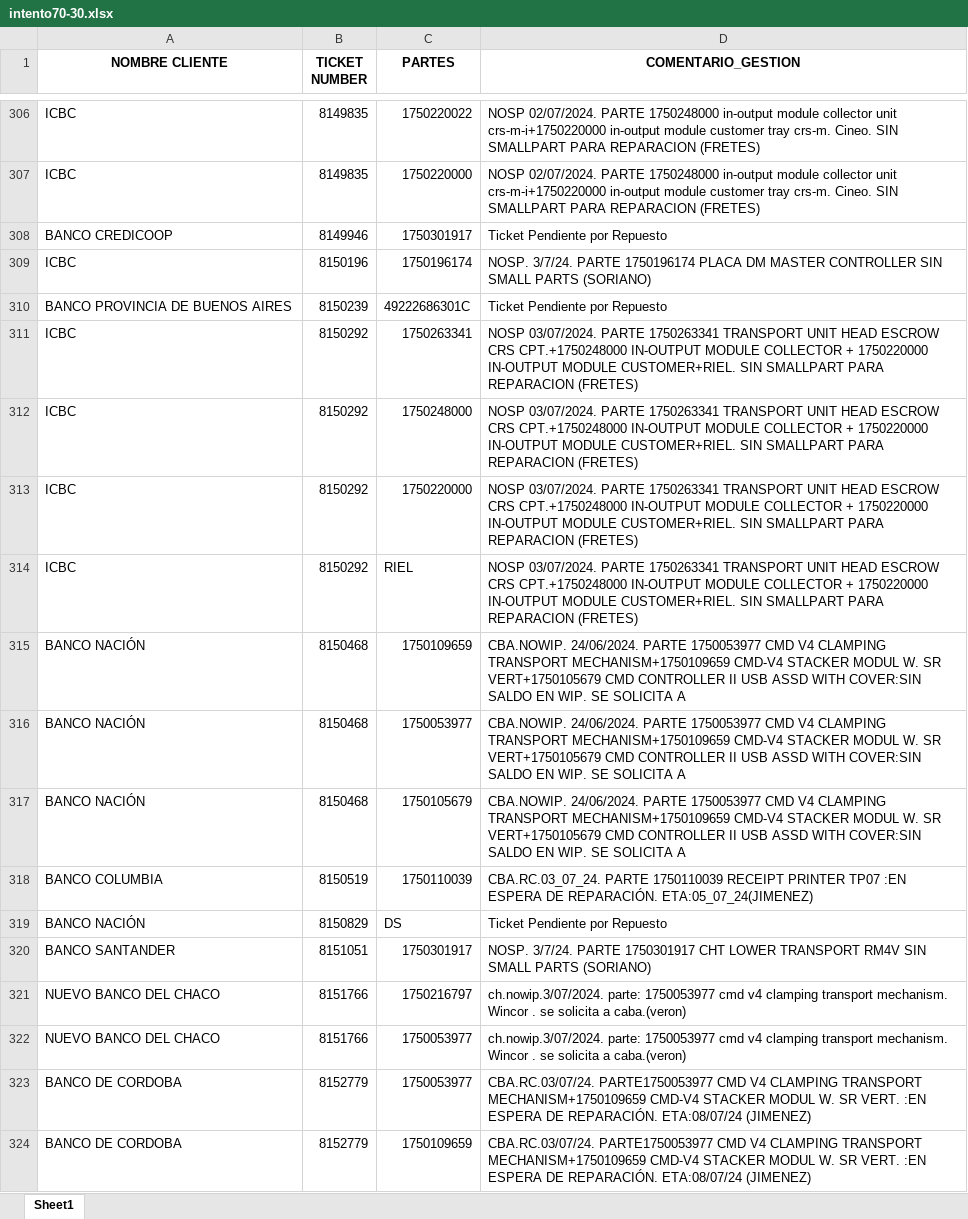
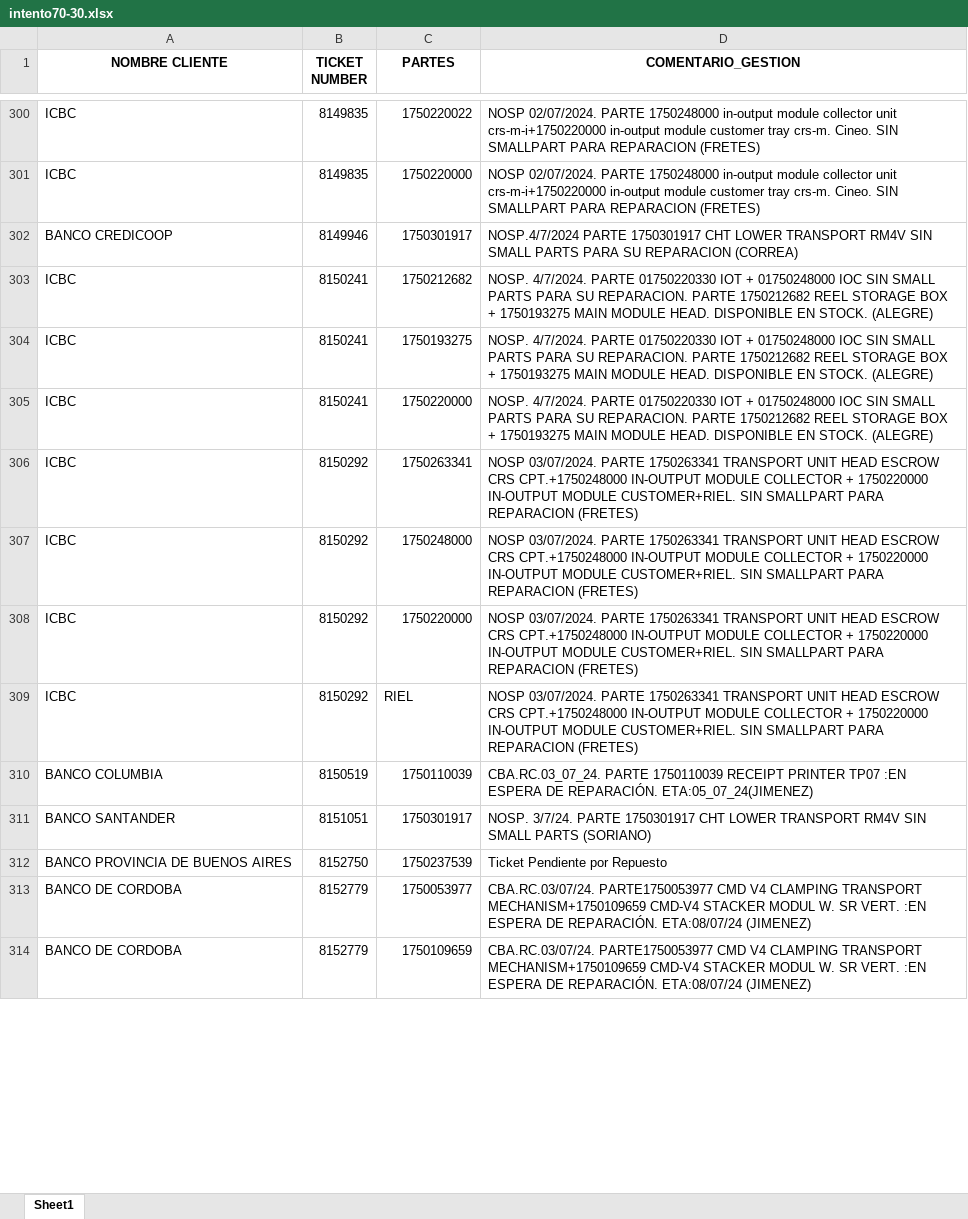
Before and after one commit to lucasrdrz/testdn, an Excel workbook: intento70-30.xlsx, sheet Sheet1, drawn as a sheet; only a part is shown, gaps mark what is left out; values as stored, in another font and other column widths than the file's, no borders; removed rows and columns are numbered as before the commit, all else as after; the diff covers the shown part only; the diff names each change by its address in the sheet, - before the commit and + after, or states it on an @@ line.

```diff
--- a/intento70-30.xlsx (sheet Sheet1)
+++ b/intento70-30.xlsx (sheet Sheet1)
-D302 (COMENTARIO_GESTION): Ticket Pendiente por Repuesto
+D302 (COMENTARIO_GESTION): NOSP.4/7/2024 PARTE 1750301917 CHT LOWER TRANSPORT RM4V SIN SMALL PARTS PARA SU REPARACION (CORREA)
-B303 (TICKET NUMBER): 8150196
+B303 (TICKET NUMBER): 8150241
-C303 (PARTES): 1750196174
+C303 (PARTES): 1750212682
-D303 (COMENTARIO_GESTION): NOSP. 3/7/24. PARTE 1750196174 PLACA DM MASTER CONTROLLER SIN SMALL PARTS (SORIANO)
+D303 (COMENTARIO_GESTION): NOSP. 4/7/2024. PARTE 01750220330 IOT + 01750248000 IOC SIN SMALL PARTS PARA SU REPARACION. PARTE 1750212682 REEL STORAGE BOX + 1750193275 MAIN MODULE HEAD. DISPONIBLE EN STOCK. (ALEGRE)
-row 310: BANCO PROVINCIA DE BUENOS AIRES | 8150239 | 49222686301C | Ticket Pendiente por Repuesto
+row 304: ICBC | 8150241 | 1750193275 | NOSP. 4/7/2024. PARTE 01750220330 IOT + 01750248000 IOC SIN SMALL PARTS PARA SU REPARACION. PARTE 1750212682 REEL STORAGE BOX + 1750193275 MAIN MODULE HEAD. DISPONIBLE EN STOCK. (ALEGRE)
+row 305: ICBC | 8150241 | 1750220000 | NOSP. 4/7/2024. PARTE 01750220330 IOT + 01750248000 IOC SIN SMALL PARTS PARA SU REPARACION. PARTE 1750212682 REEL STORAGE BOX + 1750193275 MAIN MODULE HEAD. DISPONIBLE EN STOCK. (ALEGRE)
-row 315: BANCO NACIÓN | 8150468 | 1750109659 | CBA.NOWIP. 24/06/2024. PARTE 1750053977 CMD V4 CLAMPING TRANSPORT MECHANISM+1750109659 CMD-V4 STACKER MODUL W. SR VERT+1750105679 CMD CONTROLLER II USB ASSD WITH COVER:SIN SALDO EN WIP. SE SOLICITA A
-row 316: BANCO NACIÓN | 8150468 | 1750053977 | CBA.NOWIP. 24/06/2024. PARTE 1750053977 CMD V4 CLAMPING TRANSPORT MECHANISM+1750109659 CMD-V4 STACKER MODUL W. SR VERT+1750105679 CMD CONTROLLER II USB ASSD WITH COVER:SIN SALDO EN WIP. SE SOLICITA A
-row 317: BANCO NACIÓN | 8150468 | 1750105679 | CBA.NOWIP. 24/06/2024. PARTE 1750053977 CMD V4 CLAMPING TRANSPORT MECHANISM+1750109659 CMD-V4 STACKER MODUL W. SR VERT+1750105679 CMD CONTROLLER II USB ASSD WITH COVER:SIN SALDO EN WIP. SE SOLICITA A
-row 319: BANCO NACIÓN | 8150829 | DS | Ticket Pendiente por Repuesto
-row 321: NUEVO BANCO DEL CHACO | 8151766 | 1750216797 | ch.nowip.3/07/2024. parte: 1750053977 cmd v4 clamping transport mechanism. Wincor . se solicita a caba.(veron)
-row 322: NUEVO BANCO DEL CHACO | 8151766 | 1750053977 | ch.nowip.3/07/2024. parte: 1750053977 cmd v4 clamping transport mechanism. Wincor . se solicita a caba.(veron)
+row 312: BANCO PROVINCIA DE BUENOS AIRES | 8152750 | 1750237539 | Ticket Pendiente por Repuesto
```
Also changed, not shown: 31 added rows, 21 removed rows and 8 edited cells elsewhere in this sheet, TicktesPendientes.xlsx, 1 other file.
